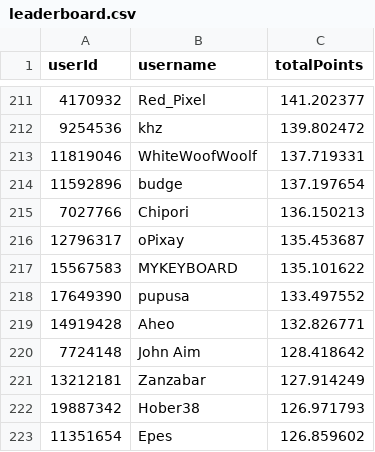
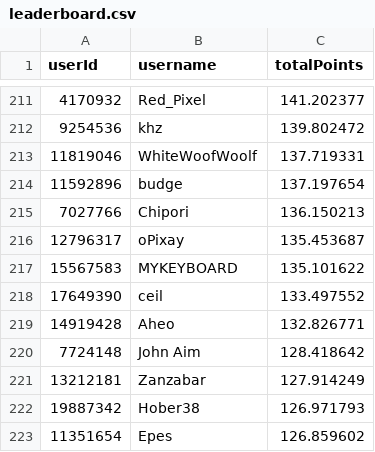
Before and after one commit to Naethanial/osudemonlist, a CSV file: web/data/leaderboard.csv, drawn as a sheet; only a part is shown, gaps mark what is left out; the diff covers the shown part only.

```diff
--- a/web/data/leaderboard.csv
+++ b/web/data/leaderboard.csv
@@ -217,3 +217,3 @@ userId,username,totalPoints
 15567583,"MYKEYBOARD",135.101622
-17649390,"pupusa",133.497552
+17649390,"ceil",133.497552
 14919428,"Aheo",132.826771
```
Also changed, not shown: 3 added rows, 2 removed rows and 1 edited cell elsewhere in this file, 2 other files.
